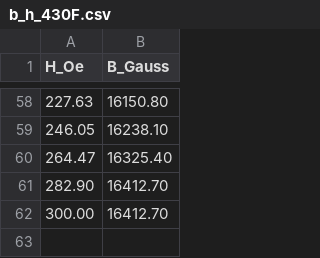
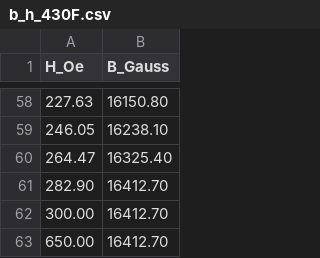
Before and after one commit to khanliKU/thesis, a CSV file: b_h_430F.csv, drawn as a sheet; only a part is shown, gaps mark what is left out; the diff names each change by its address in the sheet, - before the commit and + after, or states it on an @@ line.

```diff
--- a/b_h_430F.csv
+++ b/b_h_430F.csv
+row 63: 650.00 | 16412.70
```
Also changed, not shown: 47 other files.
